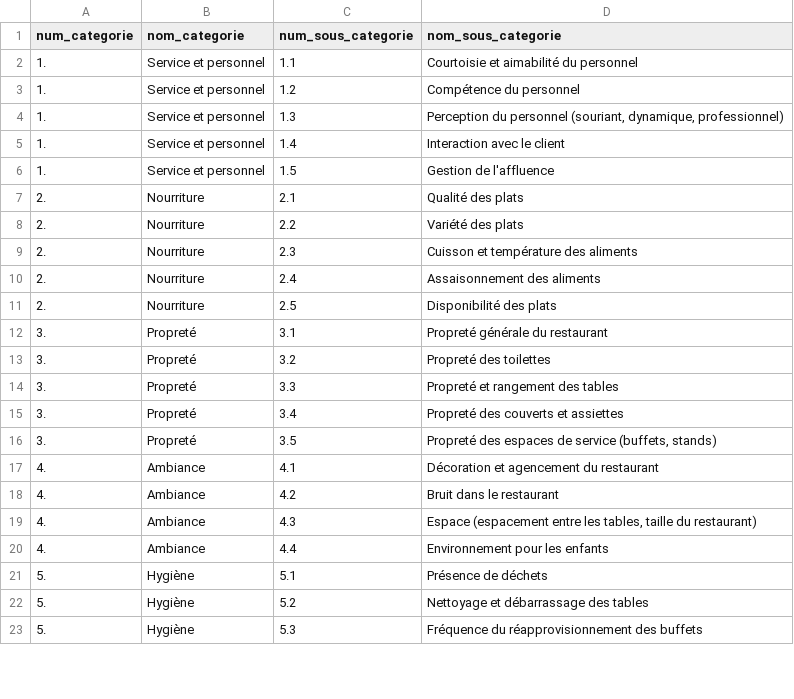
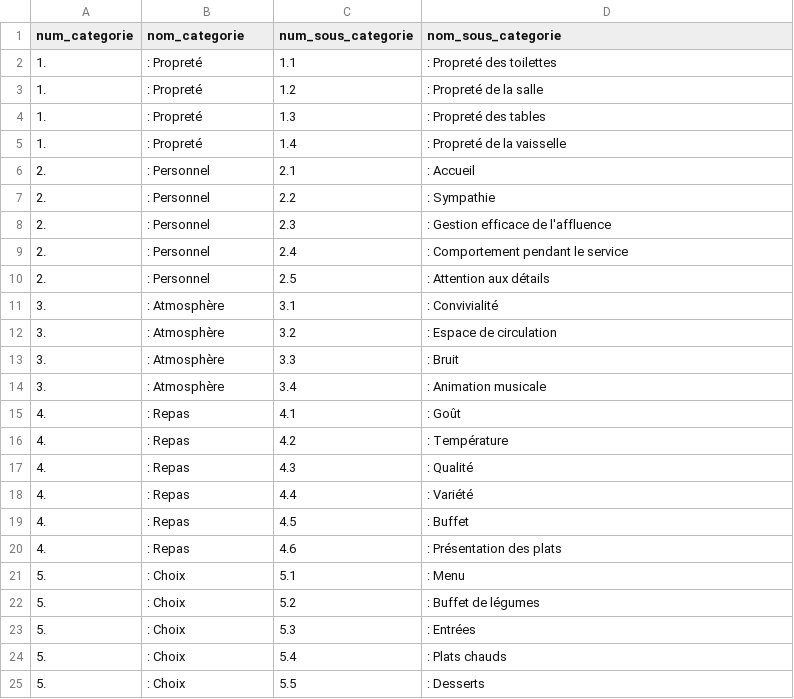
Before and after one commit to MistaFish/Semantica, a CSV file: outputs/dico_semantique.csv, drawn as a sheet; only a part is shown; the diff covers the shown part only.

Commit message:
DICO SEMANTIC CORRECTED & THROWN AWAY CATEGORIZATION PART

```diff
--- a/outputs/dico_semantique.csv
+++ b/outputs/dico_semantique.csv
@@ -1,23 +1,25 @@
 num_categorie,nom_categorie,num_sous_categorie,nom_sous_categorie
-1.,Service et personnel,1.1,Courtoisie et aimabilité du personnel
-1.,Service et personnel,1.2,Compétence du personnel
-1.,Service et personnel,1.3,"Perception du personnel (souriant, dynamique, professionnel)"
-1.,Service et personnel,1.4,Interaction avec le client
-1.,Service et personnel,1.5,Gestion de l'affluence
-2.,Nourriture,2.1,Qualité des plats
-2.,Nourriture,2.2,Variété des plats
-2.,Nourriture,2.3,Cuisson et température des aliments
-2.,Nourriture,2.4,Assaisonnement des aliments
-2.,Nourriture,2.5,Disponibilité des plats
-3.,Propreté,3.1,Propreté générale du restaurant
-3.,Propreté,3.2,Propreté des toilettes
-3.,Propreté,3.3,Propreté et rangement des tables
-3.,Propreté,3.4,Propreté des couverts et assiettes
-3.,Propreté,3.5,"Propreté des espaces de service (buffets, stands)"
-4.,Ambiance,4.1,Décoration et agencement du restaurant
-4.,Ambiance,4.2,Bruit dans le restaurant
-4.,Ambiance,4.3,"Espace (espacement entre les tables, taille du restaurant)"
-4.,Ambiance,4.4,Environnement pour les enfants
-5.,Hygiène,5.1,Présence de déchets
-5.,Hygiène,5.2,Nettoyage et débarrassage des tables
-5.,Hygiène,5.3,Fréquence du réapprovisionnement des buffets
+1.,: Propreté,1.1,: Propreté des toilettes
+1.,: Propreté,1.2,: Propreté de la salle
+1.,: Propreté,1.3,: Propreté des tables
+1.,: Propreté,1.4,: Propreté de la vaisselle
+2.,: Personnel,2.1,: Accueil
+2.,: Personnel,2.2,: Sympathie
+2.,: Personnel,2.3,: Gestion efficace de l'affluence
+2.,: Personnel,2.4,: Comportement pendant le service
+2.,: Personnel,2.5,: Attention aux détails
+3.,: Atmosphère,3.1,: Convivialité
+3.,: Atmosphère,3.2,: Espace de circulation
+3.,: Atmosphère,3.3,: Bruit
+3.,: Atmosphère,3.4,: Animation musicale
+4.,: Repas,4.1,: Goût
+4.,: Repas,4.2,: Température
+4.,: Repas,4.3,: Qualité
+4.,: Repas,4.4,: Variété
+4.,: Repas,4.5,: Buffet
+4.,: Repas,4.6,: Présentation des plats
+5.,: Choix,5.1,: Menu
+5.,: Choix,5.2,: Buffet de légumes
+5.,: Choix,5.3,: Entrées
+5.,: Choix,5.4,: Plats chauds
+5.,: Choix,5.5,: Desserts
```
Also changed, not shown: 6 added rows, 7 removed rows and 18 edited cells elsewhere in this file, 8 other files.
